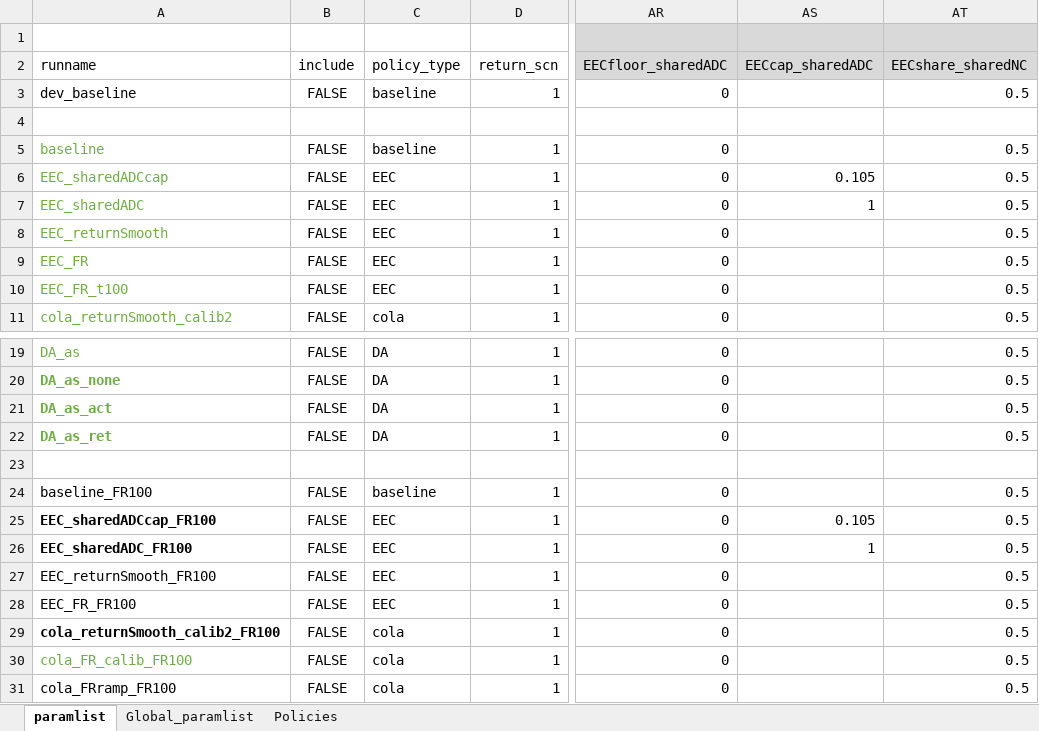
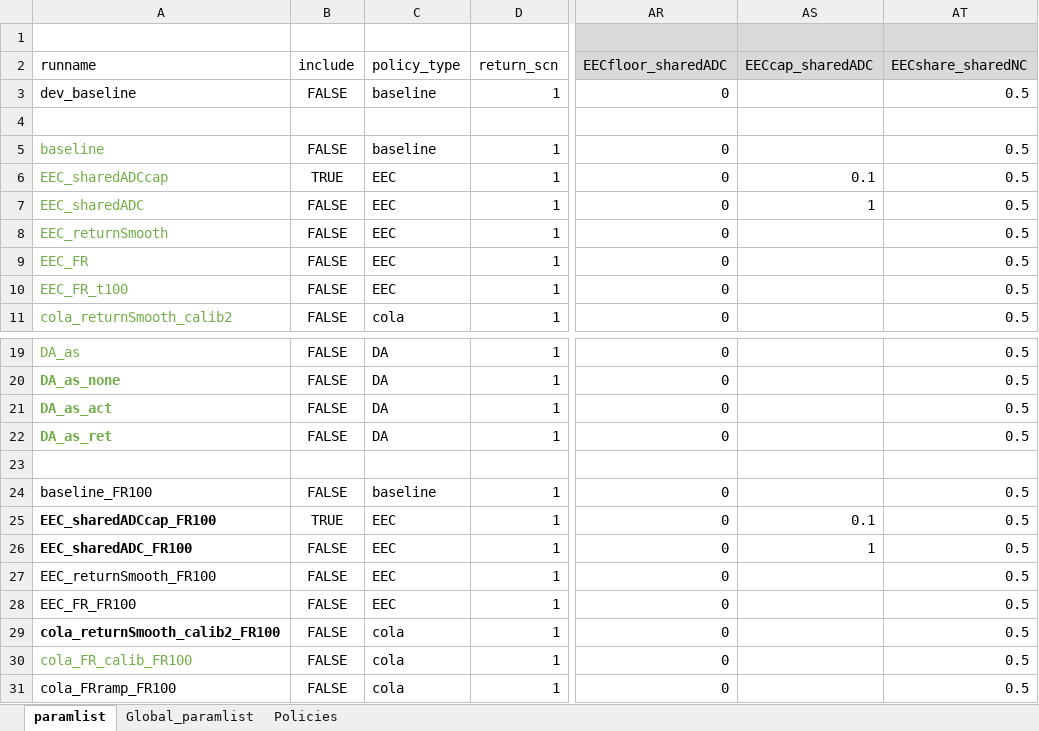
Before and after one commit to yimengyin16/PenSim_riskSharing, an Excel workbook: RunControl.xlsx, sheet paramlist, drawn as a sheet; only a part is shown, gaps mark what is left out; values as stored, in another font and other column widths than the file's, no borders; the diff names each change by its address in the sheet, - before the commit and + after, or states it on an @@ line.

```diff
--- a/RunControl.xlsx (sheet paramlist)
+++ b/RunControl.xlsx (sheet paramlist)
-B6 (include): FALSE
+B6 (include): TRUE
-AS6 (EECcap_sharedADC): 0.105
+AS6 (EECcap_sharedADC): 0.1
-B25 (include): FALSE
+B25 (include): TRUE
-AS25 (EECcap_sharedADC): 0.105
+AS25 (EECcap_sharedADC): 0.1
```
Also changed, not shown: Analysis/figTbl_guidebook/tbl_tradeOff&decomposition_FR100.xlsx, Analysis/figTbl_guidebook_simplified/tbl_detMeasures_FR75.xlsx, 14 other files.
